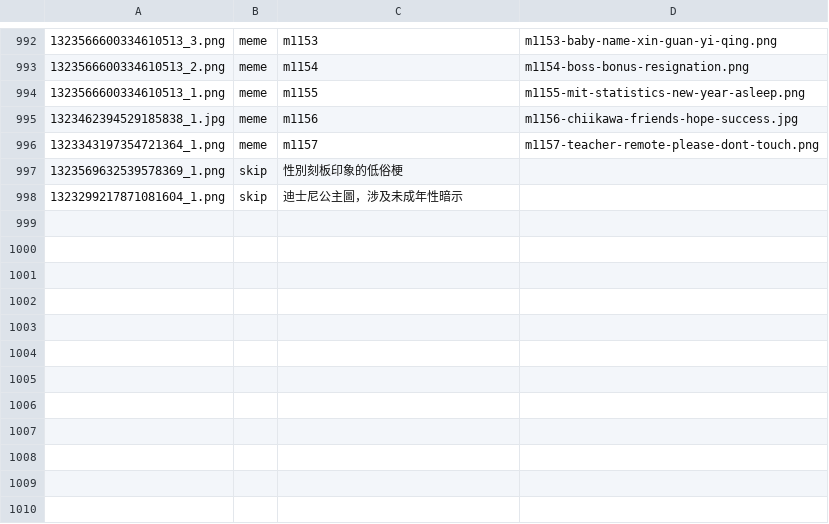
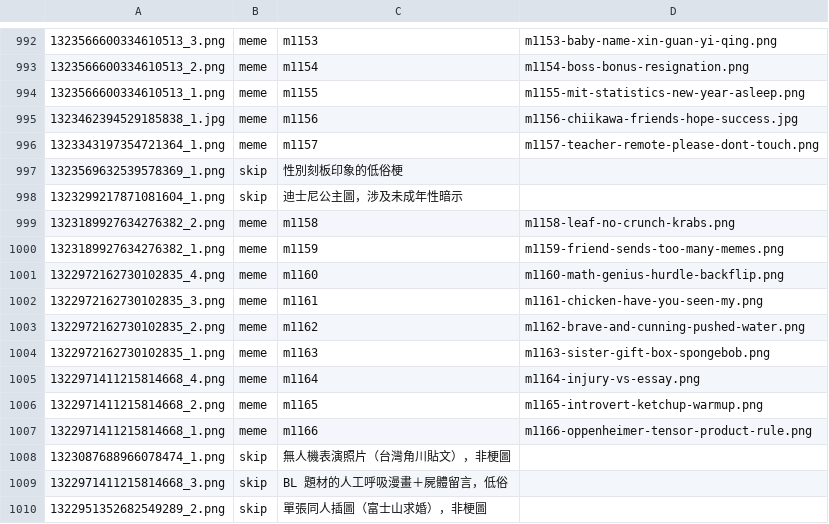
Before and after one commit to derek1403/meme_Bistro, a TSV file: docs/import_discord.tsv, drawn as a sheet; only a part is shown, gaps mark what is left out.

```diff
--- a/docs/import_discord.tsv
+++ b/docs/import_discord.tsv
@@ -998 +998,13 @@
 1323299217871081604_1.png	skip	迪士尼公主圖，涉及未成年性暗示	
+1323189927634276382_2.png	meme	m1158	m1158-leaf-no-crunch-krabs.png
+1323189927634276382_1.png	meme	m1159	m1159-friend-sends-too-many-memes.png
+1322972162730102835_4.png	meme	m1160	m1160-math-genius-hurdle-backflip.png
+1322972162730102835_3.png	meme	m1161	m1161-chicken-have-you-seen-my.png
+1322972162730102835_2.png	meme	m1162	m1162-brave-and-cunning-pushed-water.png
+1322972162730102835_1.png	meme	m1163	m1163-sister-gift-box-spongebob.png
+1322971411215814668_4.png	meme	m1164	m1164-injury-vs-essay.png
+1322971411215814668_2.png	meme	m1165	m1165-introvert-ketchup-warmup.png
+1322971411215814668_1.png	meme	m1166	m1166-oppenheimer-tensor-product-rule.png
+1323087688966078474_1.png	skip	無人機表演照片（台灣角川貼文），非梗圖	
+1322971411215814668_3.png	skip	BL 題材的人工呼吸漫畫＋屍體留言，低俗	
+1322951352682549289_2.png	skip	單張同人插圖（富士山求婚），非梗圖	
```
Also changed, not shown: 26 other files.
